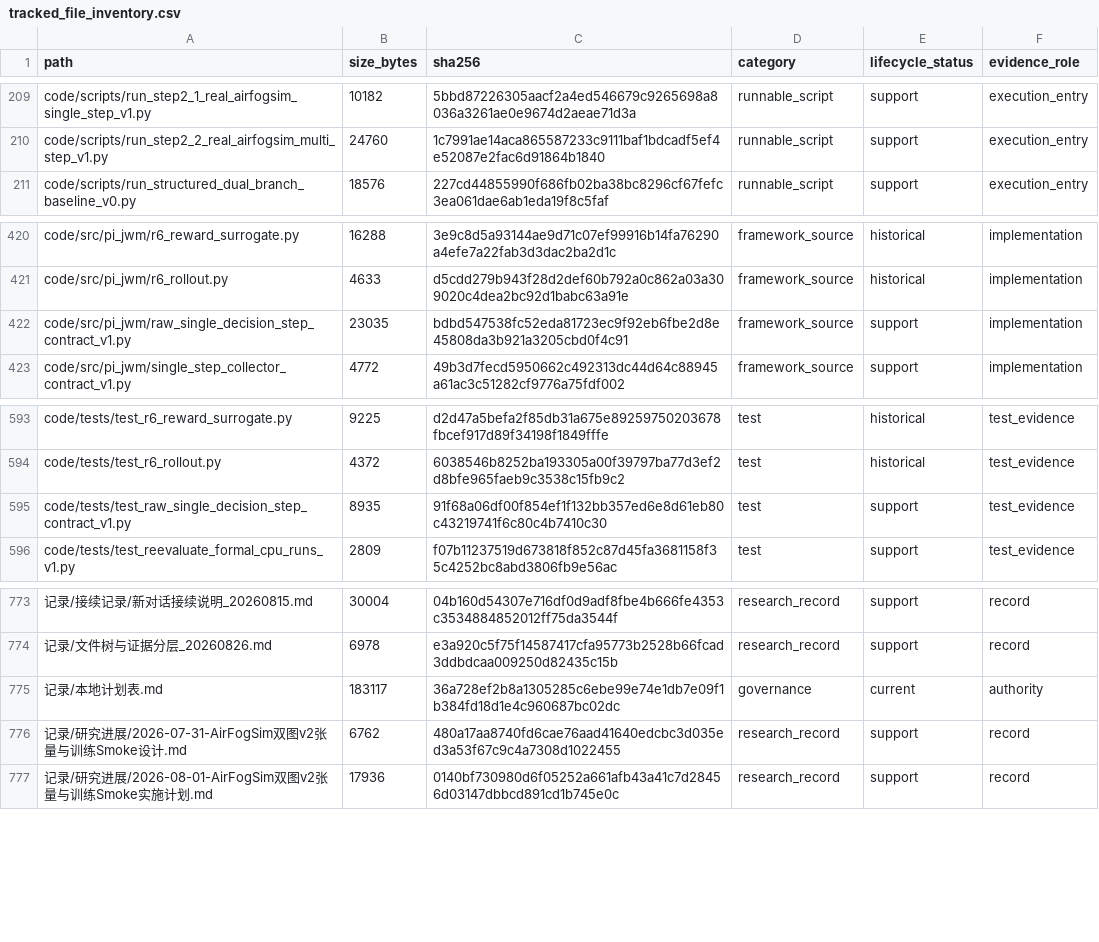
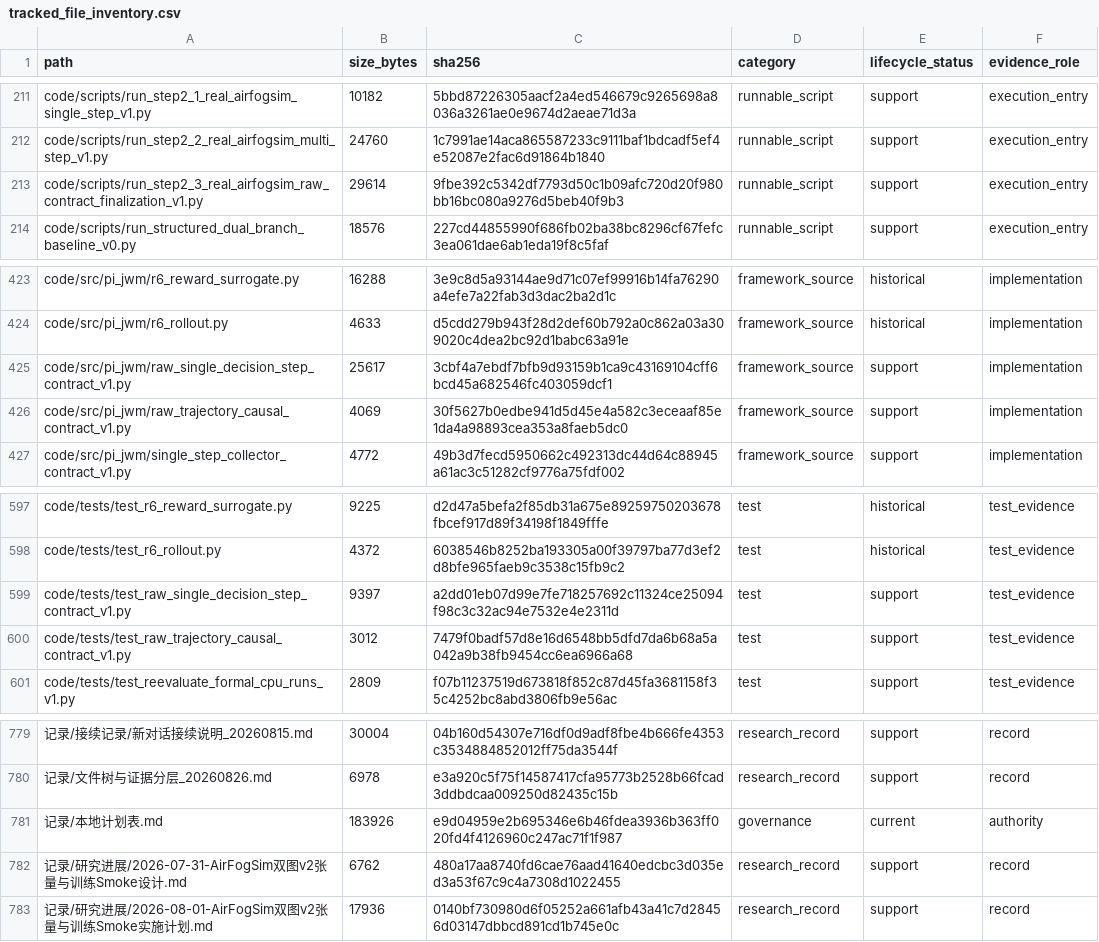
Before and after one commit to yys806/network-state-world-model, a CSV file: docs/registries/generated/tracked_file_inventory.csv, drawn as a sheet; only a part is shown, gaps mark what is left out; addresses are those after the commit; the diff covers the shown part only; the diff names each change by its address in the sheet, - before the commit and + after, or states it on an @@ line.

Commit message:
feat(pijwm): finalize causal raw trajectory contract

```diff
--- a/docs/registries/generated/tracked_file_inventory.csv
+++ b/docs/registries/generated/tracked_file_inventory.csv
+row 213: code/scripts/run_step2_3_real_airfogsim_raw_contract_finalization_v1.py | 29614 | 9fbe392c5342df7793d50c1b09afc720d20f980bb16bc080a9276d5beb40f9b3 | runnable_script | support | execution_entry
-B425 (size_bytes): 23035
+B425 (size_bytes): 25617
-C425 (sha256): bdbd547538fc52eda81723ec9f92eb6fbe2d8e45808da3b921a3205cbd0f4c91
+C425 (sha256): 3cbf4a7ebdf7bfb9d93159b1ca9c43169104cff6bcd45a682546fc403059dcf1
+row 426: code/src/pi_jwm/raw_trajectory_causal_contract_v1.py | 4069 | 30f5627b0edbe941d5d45e4a582c3eceaaf85e1da4a98893cea353a8faeb5dc0 | framework_source | support | implementation
-B599 (size_bytes): 8935
+B599 (size_bytes): 9397
-C599 (sha256): 91f68a06df00f854ef1f132bb357ed6e8d61eb80c43219741f6c80c4b7410c30
+C599 (sha256): a2dd01eb07d99e7fe718257692c11324ce25094f98c3c32ac94e7532e4e2311d
+row 600: code/tests/test_raw_trajectory_causal_contract_v1.py | 3012 | 7479f0badf57d8e16d6548bb5dfd7da6b68a5a042a9b38fb9454cc6ea6966a68 | test | support | test_evidence
-B781 (size_bytes): 183117
+B781 (size_bytes): 183926
-C781 (sha256): 36a728ef2b8a1305285c6ebe99e74e1db7e09f1b384fd18d1e4c960687bc02dc
+C781 (sha256): e9d04959e2b695346e6b46fdea3936b363ff020fd4f4126960c247ac71f1f987
```
Also changed, not shown: 3 added rows and 40 edited cells elsewhere in this file, docs/registries/generated/artifact_catalog.csv, 31 other files.
